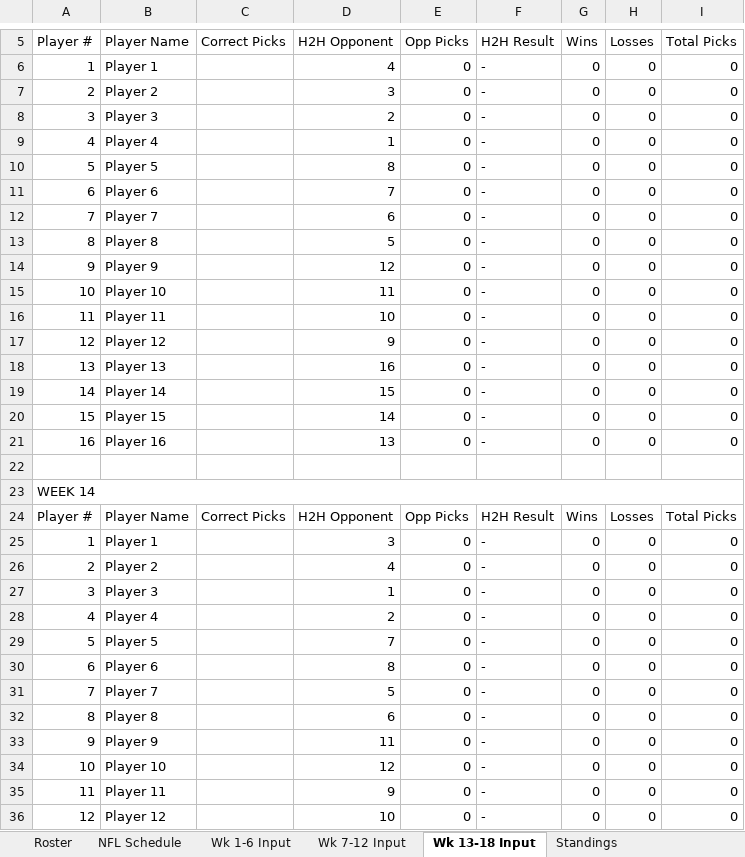
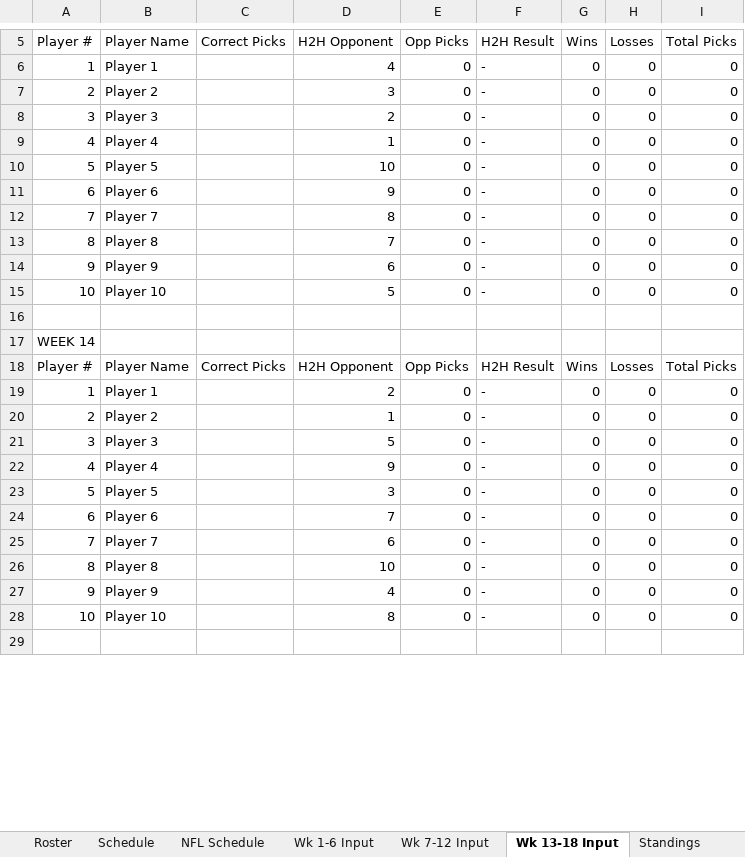
Before and after one commit to eloeser-1147/NFL-Picks-League, an Excel workbook: NFL_Picks_League_Tracker.xlsx, sheet Wk 13-18 Input, drawn as a sheet; only a part is shown, gaps mark what is left out; the shorter side is filled out with more unchanged rows; values as stored, in another font and other column widths than the file's, no cell formats; removed rows and columns are numbered as before the commit, all else as after; the diff covers the shown part only; the diff names each change by its address in the sheet, - before the commit and + after, or states it on an @@ line.

```diff
--- a/NFL_Picks_League_Tracker.xlsx (sheet Wk 13-18 Input)
+++ b/NFL_Picks_League_Tracker.xlsx (sheet Wk 13-18 Input)
@@ sheet tab unhidden: Schedule @@
-D10 (H2H Opponent): 8
+D10 (H2H Opponent): 10
-D11 (H2H Opponent): 7
+D11 (H2H Opponent): 9
-row 12: 7 | Player 7 |  | 6 | 0 | - | 0 | 0 | 0
+row 12: 7 | Player 7 |  | 8 | 0 | - | 0 | 0 | 0
-D13 (H2H Opponent): 5
+D13 (H2H Opponent): 7
-D14 (H2H Opponent): 12
+D14 (H2H Opponent): 6
-D15 (H2H Opponent): 11
+D15 (H2H Opponent): 5
-row 16: 11 | Player 11 |  | 10 | 0 | - | 0 | 0 | 0
-row 17: 12 | Player 12 |  | 9 | 0 | - | 0 | 0 | 0
-row 18: 13 | Player 13 |  | 16 | 0 | - | 0 | 0 | 0
-row 19: 14 | Player 14 |  | 15 | 0 | - | 0 | 0 | 0
-row 20: 15 | Player 15 |  | 14 | 0 | - | 0 | 0 | 0
-row 21: 16 | Player 16 |  | 13 | 0 | - | 0 | 0 | 0
-A23:I23 merged
@@ row 25 moved to row 45: 1 @@
@@ row 26 moved to row 33: 2 @@
@@ row 101 moved to row 19: 1 @@
@@ row 102 moved to row 20: 2 @@
-D21 (H2H Opponent): 1
+D21 (H2H Opponent): 5
-D22 (H2H Opponent): 2
+D22 (H2H Opponent): 9
-D23 (H2H Opponent): 7
+D23 (H2H Opponent): 3
@@ row 30 moved to row 50: 6 @@
+row 24: 6 | Player 6 |  | 7 | 0 | - | 0 | 0 | 0
-D25 (H2H Opponent): 5
+D25 (H2H Opponent): 6
-D26 (H2H Opponent): 6
+D26 (H2H Opponent): 10
-D27 (H2H Opponent): 11
+D27 (H2H Opponent): 4
-D28 (H2H Opponent): 12
+D28 (H2H Opponent): 8
-row 35: 11 | Player 11 |  | 9 | 0 | - | 0 | 0 | 0
-row 36: 12 | Player 12 |  | 10 | 0 | - | 0 | 0 | 0
```
Also changed, not shown: 16 added rows, 45 removed rows, 8 moved rows, 12 edited cells and merged cells elsewhere in this sheet, sheet NFL Schedule, sheet Wk 1-6 Input, sheet Standings, sheet Wk 7-12 Input, sheet Playoff Picture, sheet Playoff Wild Card, 3 more sheets, other sheet tabs, cell formats, formulas that keep their value, 1 other file.
